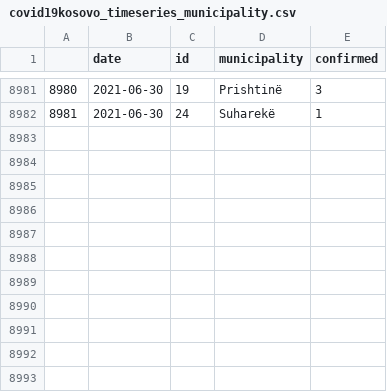
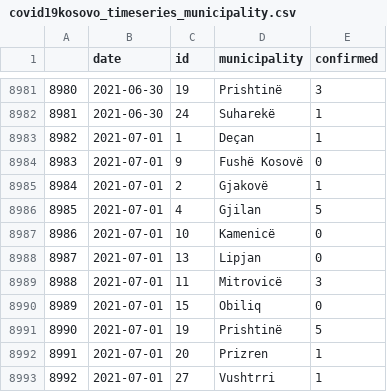
Before and after one commit to KushtrimVisoka/datasets, a CSV file: covid19kosovo_timeseries_municipality.csv, drawn as a sheet; only a part is shown, gaps mark what is left out.

```diff
--- a/covid19kosovo_timeseries_municipality.csv
+++ b/covid19kosovo_timeseries_municipality.csv
@@ -8982 +8982,12 @@
 "8981",2021-06-30,"24","Suharekë",1
+"8982",2021-07-01,"1","Deçan",1
+"8983",2021-07-01,"9","Fushë Kosovë",0
+"8984",2021-07-01,"2","Gjakovë",1
+"8985",2021-07-01,"4","Gjilan",5
+"8986",2021-07-01,"10","Kamenicë",0
+"8987",2021-07-01,"13","Lipjan",0
+"8988",2021-07-01,"11","Mitrovicë",3
+"8989",2021-07-01,"15","Obiliq",0
+"8990",2021-07-01,"19","Prishtinë",5
+"8991",2021-07-01,"20","Prizren",1
+"8992",2021-07-01,"27","Vushtrri",1
```
Also changed, not shown: covid19kosovo_timeseries.csv, 1 other file.
